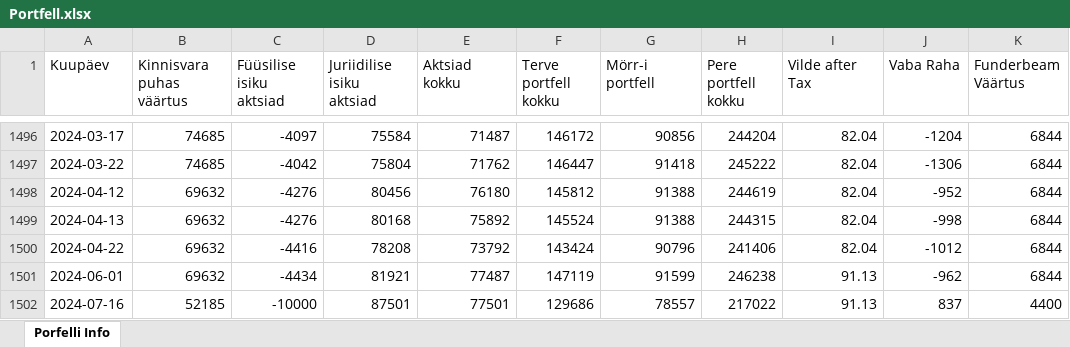
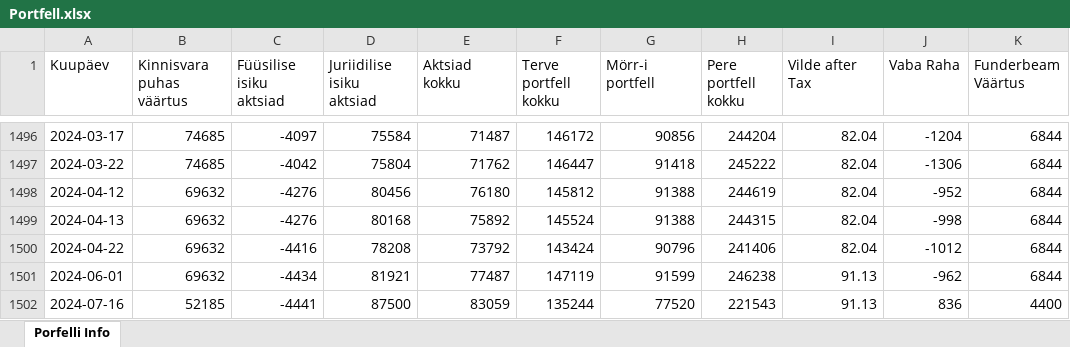
Before and after one commit to ValmeI/Portfolio_calculator, an Excel workbook: Portfell.xlsx, sheet Porfelli Info, drawn as a sheet; only a part is shown, gaps mark what is left out; values as stored, in another font and other column widths than the file's, no borders; the diff names each change by its address in the sheet, - before the commit and + after, or states it on an @@ line.

```diff
--- a/Portfell.xlsx (sheet Porfelli Info)
+++ b/Portfell.xlsx (sheet Porfelli Info)
-C1502 (Füüsilise isiku aktsiad): -10000
+C1502 (Füüsilise isiku aktsiad): -4441
-D1502 (Juriidilise isiku aktsiad): 87501
+D1502 (Juriidilise isiku aktsiad): 87500
-E1502 (Aktsiad kokku): 77501
+E1502 (Aktsiad kokku): 83059
-F1502 (Terve portfell kokku): 129686
+F1502 (Terve portfell kokku): 135244
-G1502 (Mörr-i portfell): 78557
+G1502 (Mörr-i portfell): 77520
-H1502 (Pere portfell kokku): 217022
+H1502 (Pere portfell kokku): 221543
-J1502 (Vaba Raha): 837
+J1502 (Vaba Raha): 836
```
Also changed, not shown: 2 other files.
